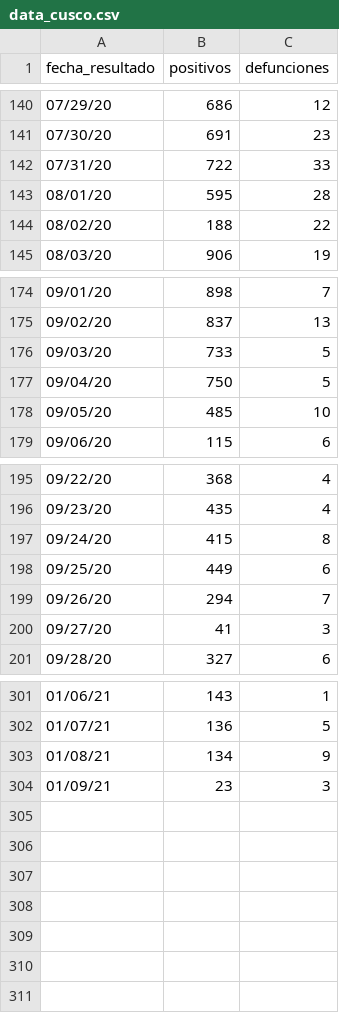
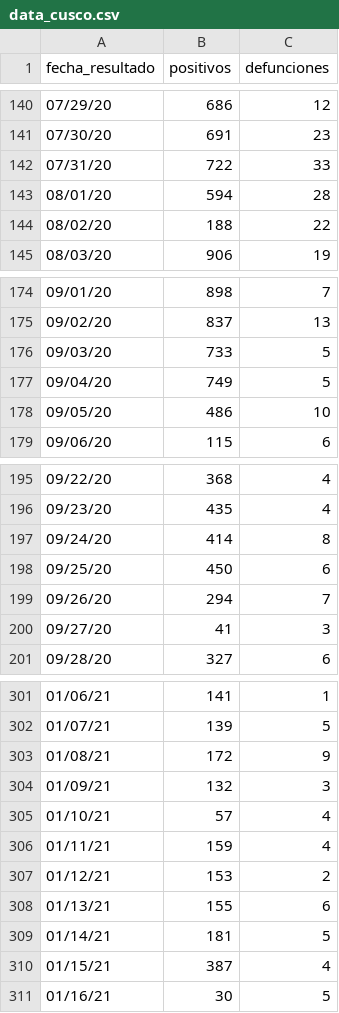
Before and after one commit to branmora/covid-19-cusco, a CSV file: data/data_cusco.csv, drawn as a sheet; only a part is shown, gaps mark what is left out; the diff covers the shown part only.

```diff
--- a/data/data_cusco.csv
+++ b/data/data_cusco.csv
@@ -142,3 +142,3 @@ fecha_resultado;positivos;defunciones
 07/31/20;722;33
-08/01/20;595;28
+08/01/20;594;28
 08/02/20;188;22
@@ -176,4 +176,4 @@ fecha_resultado;positivos;defunciones
 09/03/20;733;5
-09/04/20;750;5
-09/05/20;485;10
+09/04/20;749;5
+09/05/20;486;10
 09/06/20;115;6
@@ -196,4 +196,4 @@ fecha_resultado;positivos;defunciones
 09/23/20;435;4
-09/24/20;415;8
-09/25/20;449;6
+09/24/20;414;8
+09/25/20;450;6
 09/26/20;294;7
@@ -301,4 +301,11 @@ fecha_resultado;positivos;defunciones
-01/06/21;143;1
-01/07/21;136;5
-01/08/21;134;9
-01/09/21;23;3
+01/06/21;141;1
+01/07/21;139;5
+01/08/21;172;9
+01/09/21;132;3
+01/10/21;57;4
+01/11/21;159;4
+01/12/21;153;2
+01/13/21;155;6
+01/14/21;181;5
+01/15/21;387;4
+01/16/21;30;5
```
Also changed, not shown: 16 edited cells elsewhere in this file.
